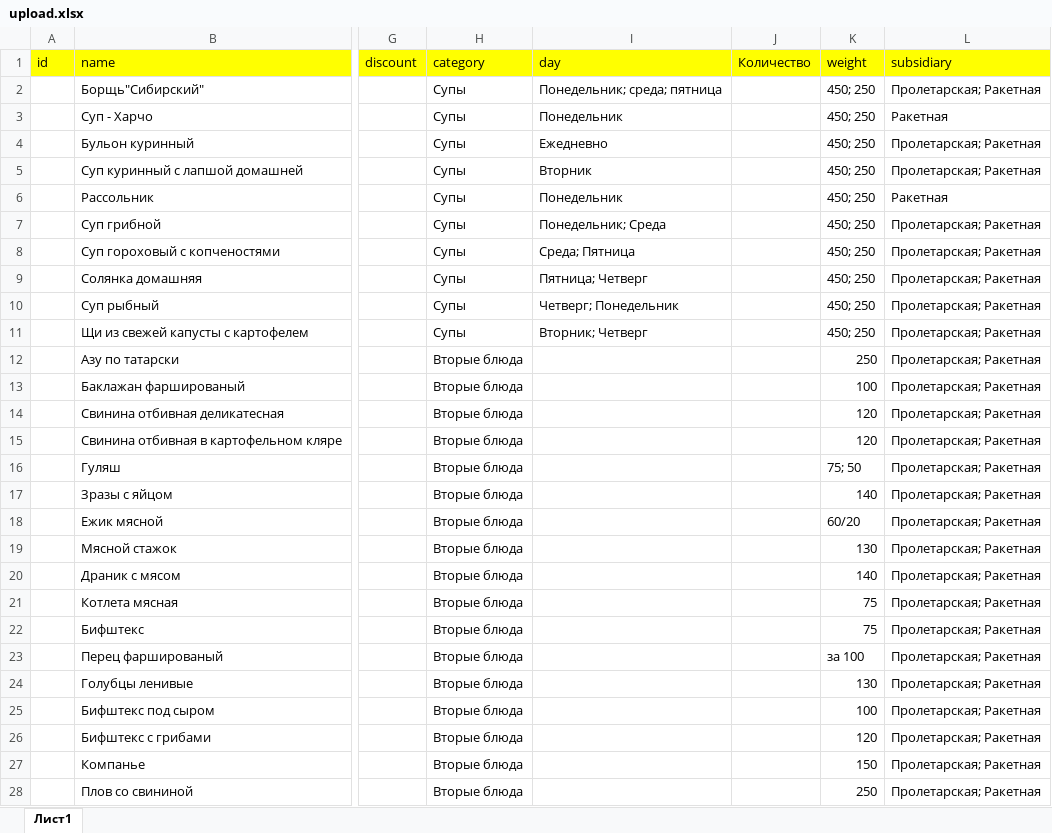
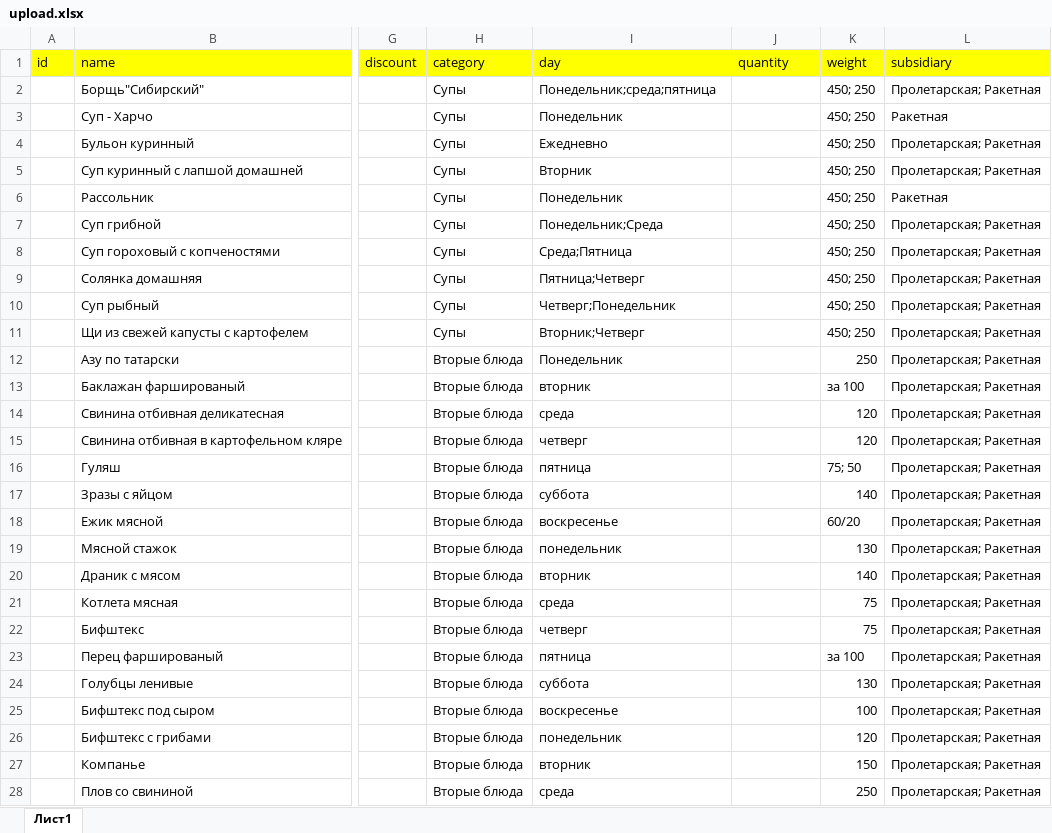
Before and after one commit to avroratomsk/dj-trapeza, an Excel workbook: main/upload/upload.xlsx, sheet Лист1, drawn as a sheet; only a part is shown, gaps mark what is left out; values as stored, in another font and other column widths than the file's, no borders; charts and pictures not drawn; the diff covers the shown part only; the diff names each change by its address in the sheet, - before the commit and + after, or states it on an @@ line.

Commit message:
develop load zip and parse excel file

```diff
--- a/main/upload/upload.xlsx (sheet Лист1)
+++ b/main/upload/upload.xlsx (sheet Лист1)
-J1: Количество
+J1: quantity
-I2 (day): Понедельник; среда; пятница
+I2 (day): Понедельник;среда;пятница
-I7 (day): Понедельник; Среда
+I7 (day): Понедельник;Среда
-I8 (day): Среда; Пятница
+I8 (day): Среда;Пятница
-I9 (day): Пятница; Четверг
+I9 (day): Пятница;Четверг
-I10 (day): Четверг; Понедельник
+I10 (day): Четверг;Понедельник
-I11 (day): Вторник; Четверг
+I11 (day): Вторник;Четверг
-I12 (day): (empty)
+I12 (day): Понедельник
-I13 (day): (empty)
+I13 (day): вторник
-K13 (weight): 100
+K13 (weight): за 100
-I14 (day): (empty)
+I14 (day): среда
-I15 (day): (empty)
+I15 (day): четверг
-I16 (day): (empty)
+I16 (day): пятница
-I17 (day): (empty)
+I17 (day): суббота
-I18 (day): (empty)
+I18 (day): воскресенье
-I19 (day): (empty)
+I19 (day): понедельник
-I20 (day): (empty)
+I20 (day): вторник
-I21 (day): (empty)
+I21 (day): среда
-I22 (day): (empty)
+I22 (day): четверг
-I23 (day): (empty)
+I23 (day): пятница
-I24 (day): (empty)
+I24 (day): суббота
-I25 (day): (empty)
+I25 (day): воскресенье
-I26 (day): (empty)
+I26 (day): понедельник
-I27 (day): (empty)
+I27 (day): вторник
-I28 (day): (empty)
+I28 (day): среда
```
Also changed, not shown: 225 edited cells elsewhere in this sheet, 9 other files.
